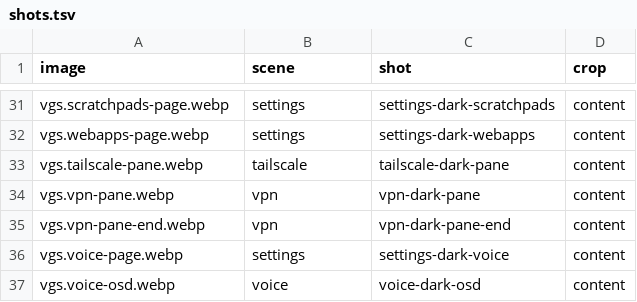
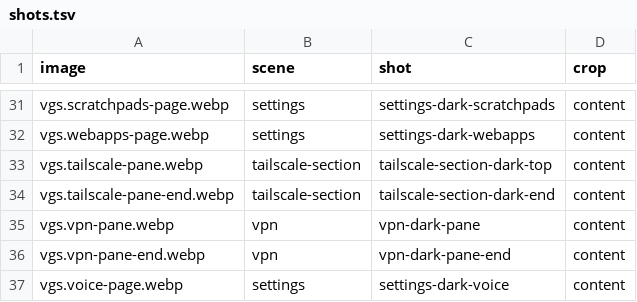
Before and after one commit to vanillagreencom/vgshell, a TSV file: docs/images/plugins/shots.tsv, drawn as a sheet; only a part is shown, gaps mark what is left out; the shorter side is filled out with more unchanged rows.

Commit message:
feat(VGS-1930): complete the Tailscale System Settings section
Reuse the account and device lists and exit chooser in open sections, add address and DNS copy actions, offer installation, and keep Updates last. Guard the new capture scene before shell startup and cover unsafe PATH resolution with its refusal control.

Validation: selected fast checks and the final Tailscale QML unit pass. Full nested checks and dark/light HEAD captures remain running for the delivery evidence. The obsolete pane unit expectations were updated to the inline sections.

```diff
--- a/docs/images/plugins/shots.tsv
+++ b/docs/images/plugins/shots.tsv
@@ -32,3 +32,4 @@ vgs.scratchpads-page.webp	settings	settings-dark-scratchpads	content
 vgs.webapps-page.webp	settings	settings-dark-webapps	content
-vgs.tailscale-pane.webp	tailscale	tailscale-dark-pane	content
+vgs.tailscale-pane.webp	tailscale-section	tailscale-section-dark-top	content
+vgs.tailscale-pane-end.webp	tailscale-section	tailscale-section-dark-end	content
 vgs.vpn-pane.webp	vpn	vpn-dark-pane	content
```
Also changed, not shown: 9 other files.
